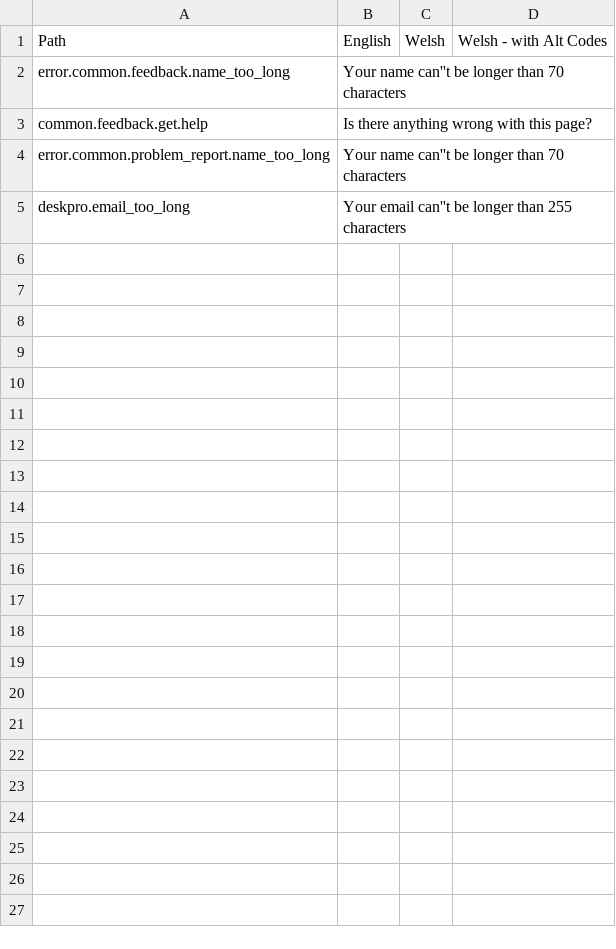
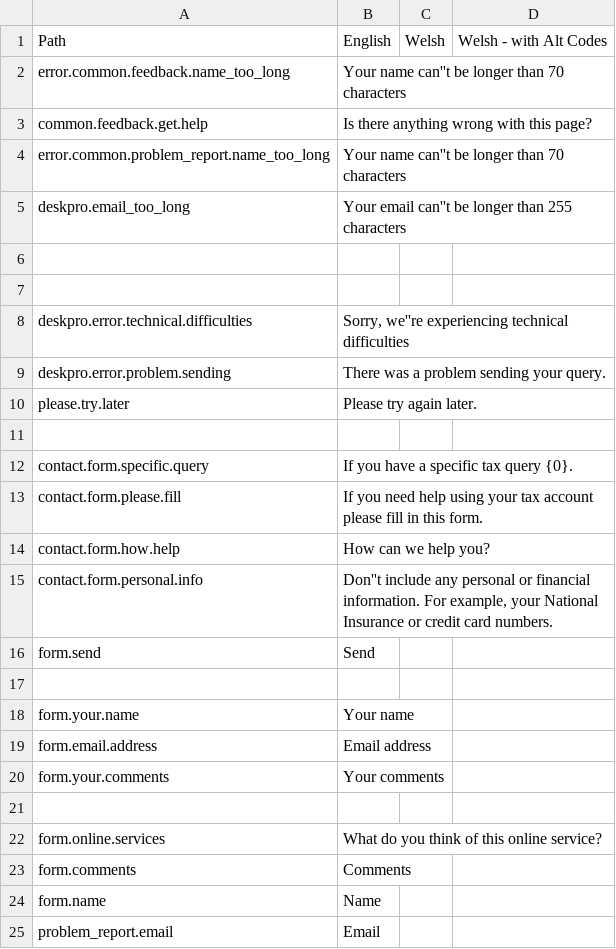
Before and after one commit to hmrc/contact-frontend, a CSV file: translations/messages-20161101-1124.csv, drawn as a sheet.

Commit message:
[YTA-1890] Extract messages from views

```diff
--- a/translations/messages-20161101-1124.csv
+++ b/translations/messages-20161101-1124.csv
@@ -5 +5,21 @@ error.common.problem_report.name_too_long,Your name can''t be longer than 70 cha
 deskpro.email_too_long,Your email can''t be longer than 255 characters,,
+,,,
+,,,
+deskpro.error.technical.difficulties,"Sorry, we''re experiencing technical difficulties",,
+deskpro.error.problem.sending,There was a problem sending your query.,,
+please.try.later,Please try again later.,,
+,,,
+contact.form.specific.query,If you have a specific tax query {0}.,,
+contact.form.please.fill,If you need help using your tax account please fill in this form.,,
+contact.form.how.help,How can we help you?,,
+contact.form.personal.info,"Don''t include any personal or financial information. For example, your National Insurance or credit card numbers.",,
+form.send,Send,,
+,,,
+form.your.name,Your name,,
+form.email.address,Email address,,
+form.your.comments,Your comments,,
+,,,
+form.online.services,What do you think of this online service?,,
+form.comments,Comments,,
+form.name,Name,,
+problem_report.email,Email,,
```
Also changed, not shown: 8 other files.
